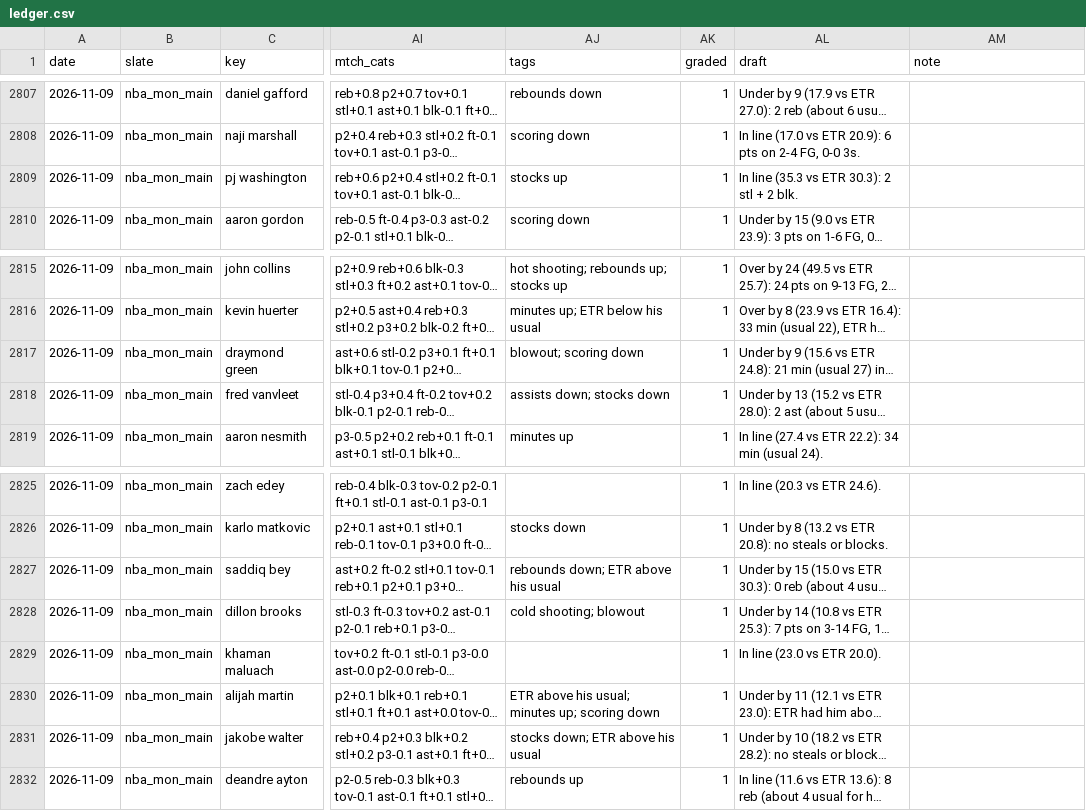
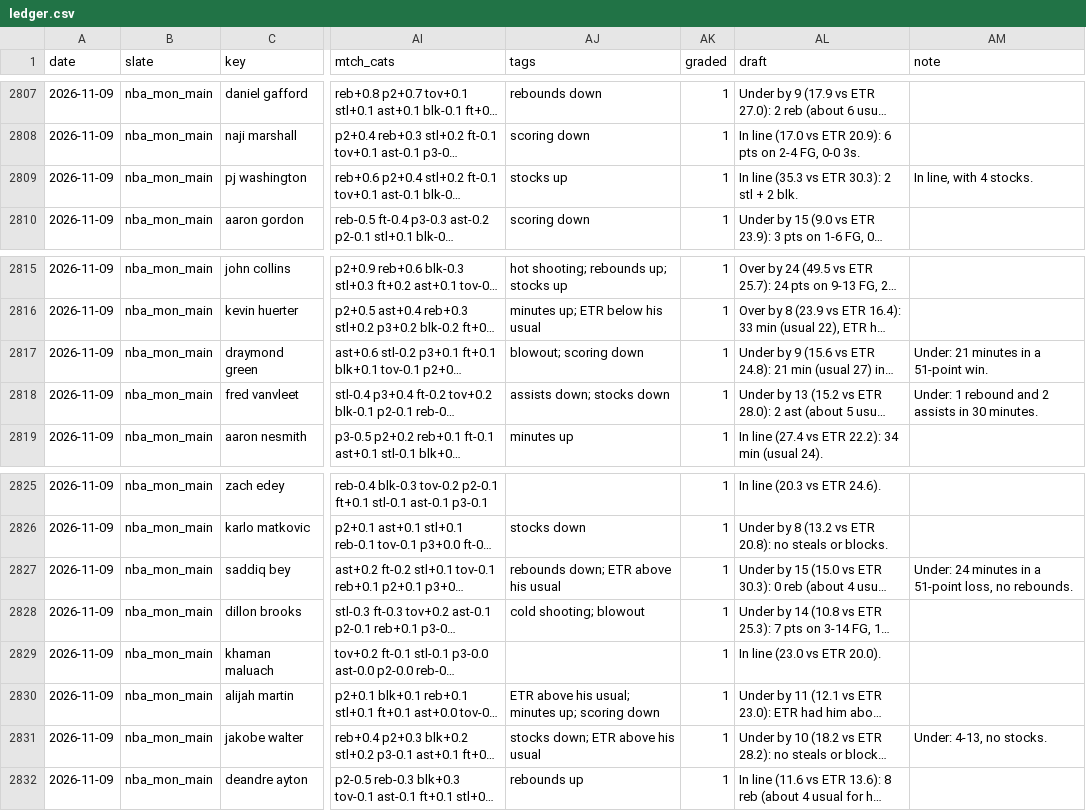
Before and after one commit to JonBoyBeats/br_rankings, a CSV file: analysis/nba/ledger.csv, drawn as a sheet; only a part is shown, gaps mark what is left out; long unchanged cells end in …; the diff covers the shown part only; the diff names each change by its address in the sheet, - before the commit and + after, or states it on an @@ line.

```diff
--- a/analysis/nba/ledger.csv
+++ b/analysis/nba/ledger.csv
-AM2809 (note): (empty)
+AM2809 (note): In line, with 4 stocks.
-AM2817 (note): (empty)
+AM2817 (note): Under: 21 minutes in a 51-point win.
-AM2818 (note): (empty)
+AM2818 (note): Under: 1 rebound and 2 assists in 30 minutes.
-AM2827 (note): (empty)
+AM2827 (note): Under: 24 minutes in a 51-point loss, no rebounds.
-AM2831 (note): (empty)
+AM2831 (note): Under: 4-13, no stocks.
```
Also changed, not shown: 49 edited cells elsewhere in this file, analysis/nba/report/misses.csv, 4 other files.
